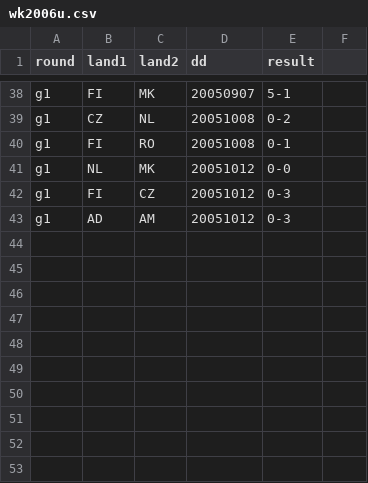
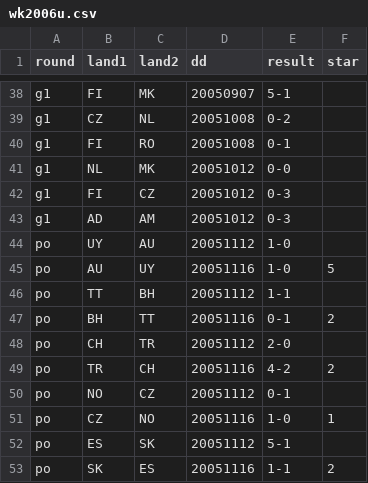
Before and after one commit to epsig/shob, a CSV file: data/sport/ekwk_qf/wk2006u.csv, drawn as a sheet; only a part is shown, gaps mark what is left out; the diff names each change by its address in the sheet, - before the commit and + after, or states it on an @@ line.

```diff
--- a/data/sport/ekwk_qf/wk2006u.csv
+++ b/data/sport/ekwk_qf/wk2006u.csv
-F1: (empty)
+F1: star
+row 44: po | UY | AU | 20051112 | 1-0
+row 45: po | AU | UY | 20051116 | 1-0 | 5
+row 46: po | TT | BH | 20051112 | 1-1
+row 47: po | BH | TT | 20051116 | 0-1 | 2
+row 48: po | CH | TR | 20051112 | 2-0
+row 49: po | TR | CH | 20051116 | 4-2 | 2
+row 50: po | NO | CZ | 20051112 | 0-1
+row 51: po | CZ | NO | 20051116 | 1-0 | 1
+row 52: po | ES | SK | 20051112 | 5-1
+row 53: po | SK | ES | 20051116 | 1-1 | 2
```
Also changed, not shown: data/sport/ekwk_qf/ekwk_qf_remarks.csv, data/sport/ekwk_qf/wk2006v.csv, 3 other files.
